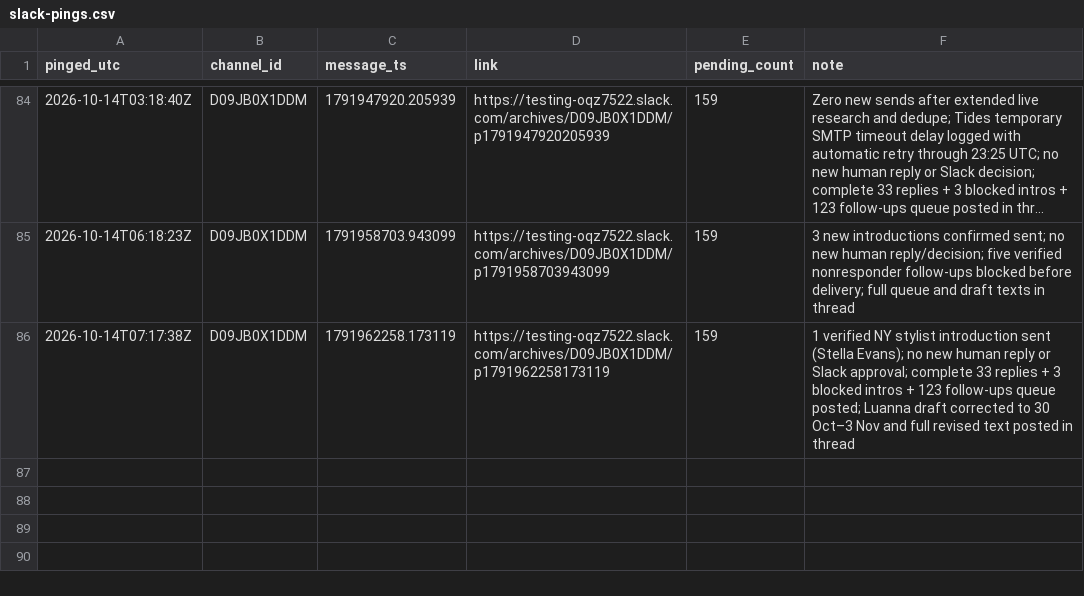
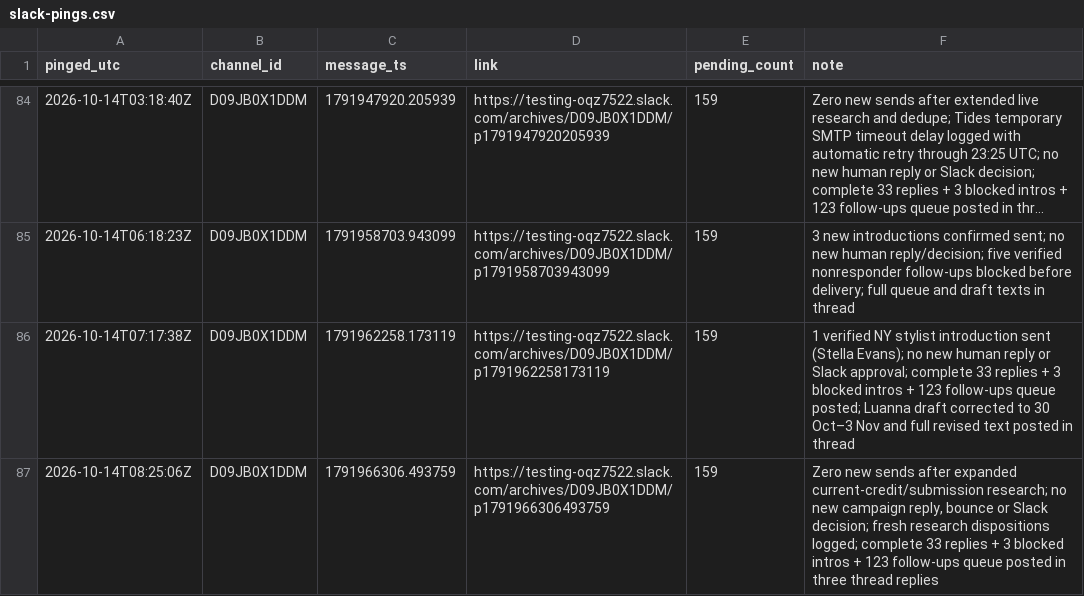
Before and after one commit to aidantorrence2/aidan-modern, a CSV file: marketing/outreach-log/slack-pings.csv, drawn as a sheet; only a part is shown, gaps mark what is left out; long unchanged cells end in ….

Commit message:
Log 14 Oct approval review ping

```diff
--- a/marketing/outreach-log/slack-pings.csv
+++ b/marketing/outreach-log/slack-pings.csv
@@ -86 +86,2 @@ pinged_utc,channel_id,message_ts,link,pending_count,note
 2026-10-14T07:17:38Z,D09JB0X1DDM,1791962258.173119,https://testing-oqz7522.slack.com/archives/D09JB0X1DDM/p1791962258173119,159,"1 verified NY stylist introduction sent (Stella Evans); no new human reply or Slack approval; complete 33 replies + 3 blocked intros + 123 follow-ups queue posted; Luanna draft corrected to 30 Oct–3 Nov and full revised text posted in thread"
+2026-10-14T08:25:06Z,D09JB0X1DDM,1791966306.493759,https://testing-oqz7522.slack.com/archives/D09JB0X1DDM/p1791966306493759,159,"Zero new sends after expanded current-credit/submission research; no new campaign reply, bounce or Slack decision; fresh research dispositions logged; complete 33 replies + 3 blocked intros + 123 follow-ups queue posted in three thread replies"
```
